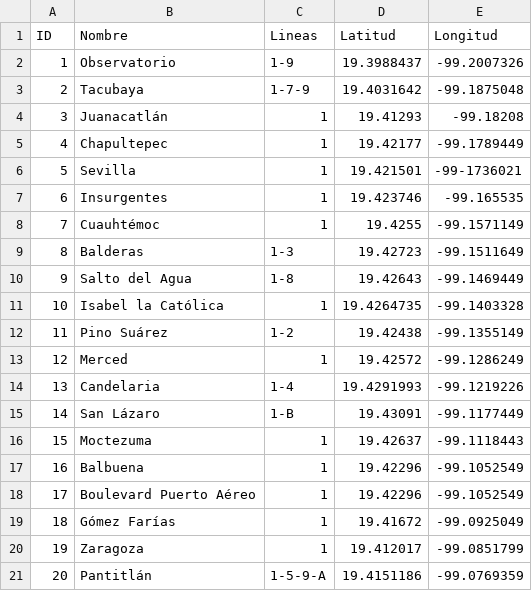
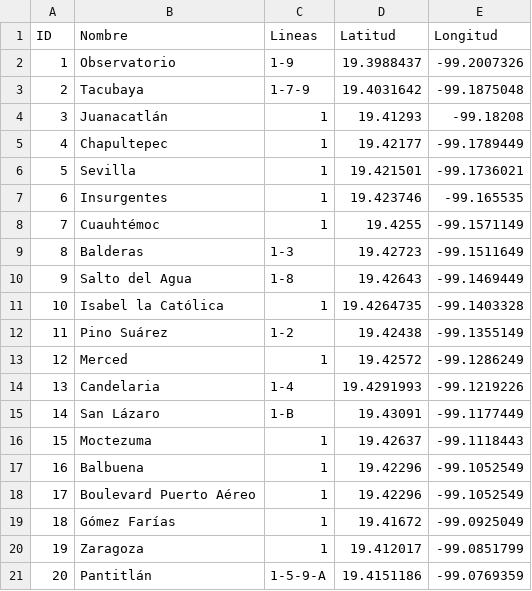
Before and after one commit to GustavoVaAsc/OrangeWormRevamped, a CSV file: app/src/main/assets/dbfiles/L1.csv, drawn as a sheet.

```diff
--- a/app/src/main/assets/dbfiles/L1.csv
+++ b/app/src/main/assets/dbfiles/L1.csv
@@ -5,3 +5,3 @@ ID,Nombre,Lineas,Latitud,Longitud
 4,Chapultepec,1,19.42177,-99.1789449
-5,Sevilla,1,19.421501,-99-1736021
+5,Sevilla,1,19.421501,-99.1736021
 6,Insurgentes,1,19.423746,-99.165535
```
Also changed, not shown: app/src/main/assets/dbfiles/LA.csv, 11 other files.
